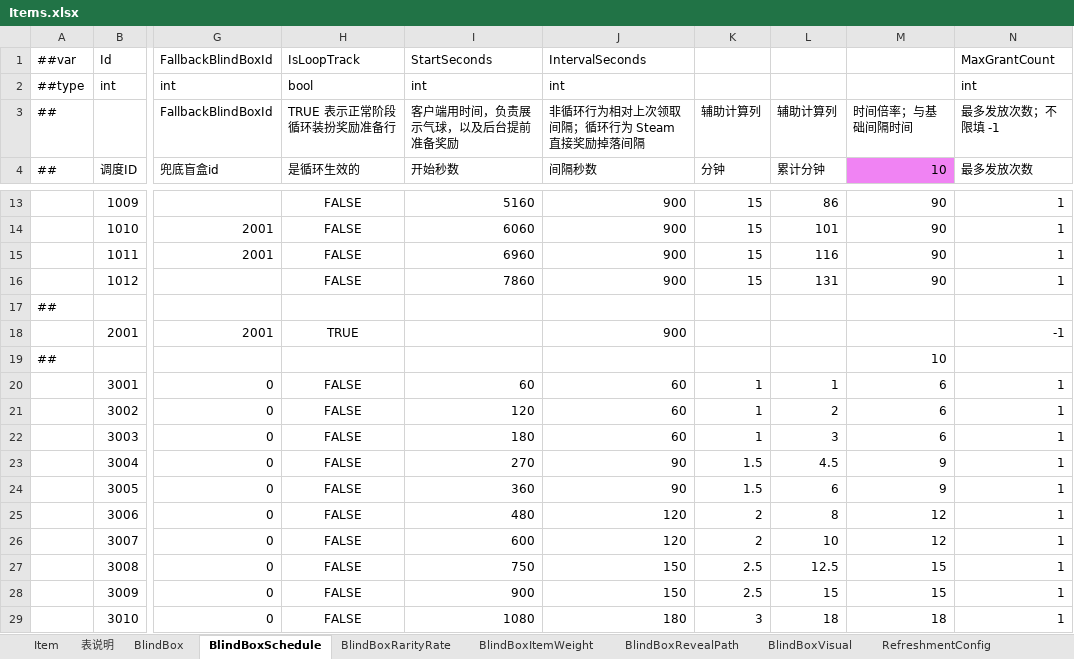
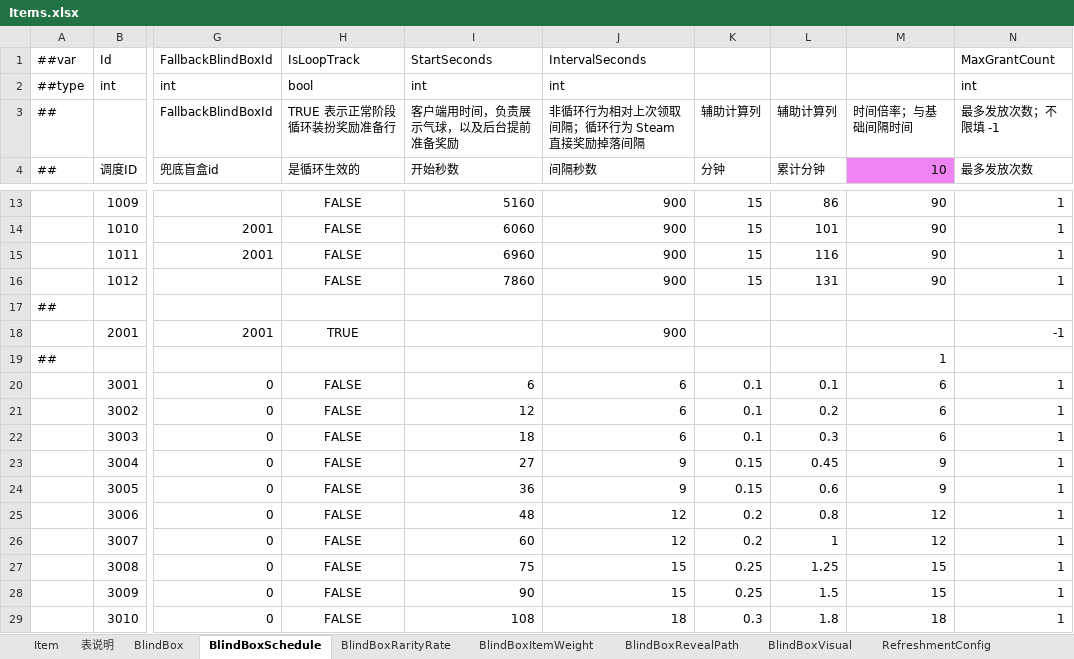
Before and after one commit to SeananTQ/lucky-dog-pub-2026, an Excel workbook: luban-excels/xlsx/Items.xlsx, sheet BlindBoxSchedule, drawn as a sheet; only a part is shown, gaps mark what is left out; values as stored, in another font and other column widths than the file's, no borders; the diff covers the shown part only; the diff names each change by its address in the sheet, - before the commit and + after, or states it on an @@ line.

```diff
--- a/luban-excels/xlsx/Items.xlsx (sheet BlindBoxSchedule)
+++ b/luban-excels/xlsx/Items.xlsx (sheet BlindBoxSchedule)
-M19 (10): 10
+M19 (10): 1
-I20 (开始秒数): 60
+I20 (开始秒数): 6
-J20:J22 (间隔秒数): 60
+J20:J22 (间隔秒数): 6
-K20:K22 (分钟): 1
+K20:K22 (分钟): 0.1
-L20 (累计分钟): 1
+L20 (累计分钟): 0.1
-I21 (开始秒数): 120
+I21 (开始秒数): 12
-L21 (累计分钟): 2
+L21 (累计分钟): 0.2
-I22 (开始秒数): 180
+I22 (开始秒数): 18
-L22 (累计分钟): 3
+L22 (累计分钟): 0.3
-I23 (开始秒数): 270
+I23 (开始秒数): 27
-J23:J24 (间隔秒数): 90
+J23:J24 (间隔秒数): 9
-K23:K24 (分钟): 1.5
+K23:K24 (分钟): 0.15
-L23 (累计分钟): 4.5
+L23 (累计分钟): 0.45
-I24 (开始秒数): 360
+I24 (开始秒数): 36
-L24 (累计分钟): 6
+L24 (累计分钟): 0.6
-I25 (开始秒数): 480
+I25 (开始秒数): 48
-J25:J26 (间隔秒数): 120
+J25:J26 (间隔秒数): 12
-K25:K26 (分钟): 2
+K25:K26 (分钟): 0.2
-L25 (累计分钟): 8
+L25 (累计分钟): 0.8
-I26 (开始秒数): 600
+I26 (开始秒数): 60
-L26 (累计分钟): 10
+L26 (累计分钟): 1
-I27 (开始秒数): 750
+I27 (开始秒数): 75
-J27:J28 (间隔秒数): 150
+J27:J28 (间隔秒数): 15
-K27:K28 (分钟): 2.5
+K27:K28 (分钟): 0.25
-L27 (累计分钟): 12.5
+L27 (累计分钟): 1.25
-I28 (开始秒数): 900
+I28 (开始秒数): 90
-L28 (累计分钟): 15
+L28 (累计分钟): 1.5
-I29 (开始秒数): 1080
+I29 (开始秒数): 108
-J29 (间隔秒数): 180
+J29 (间隔秒数): 18
-K29 (分钟): 3
+K29 (分钟): 0.3
-L29 (累计分钟): 18
+L29 (累计分钟): 1.8
```
Also changed, not shown: 20 edited cells elsewhere in this sheet, luban-excels/xlsx/Main.xlsx, 3 other files.
